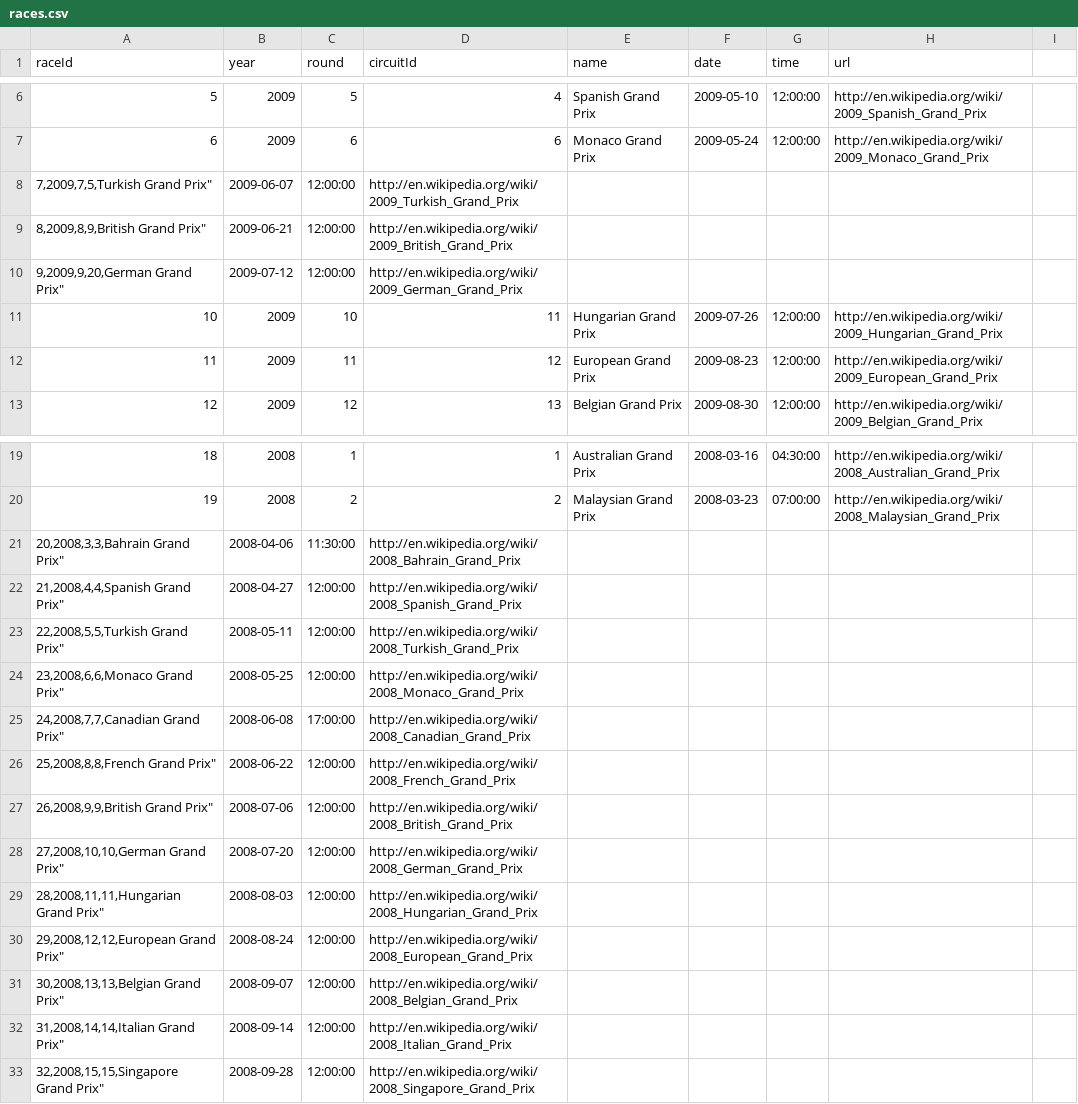
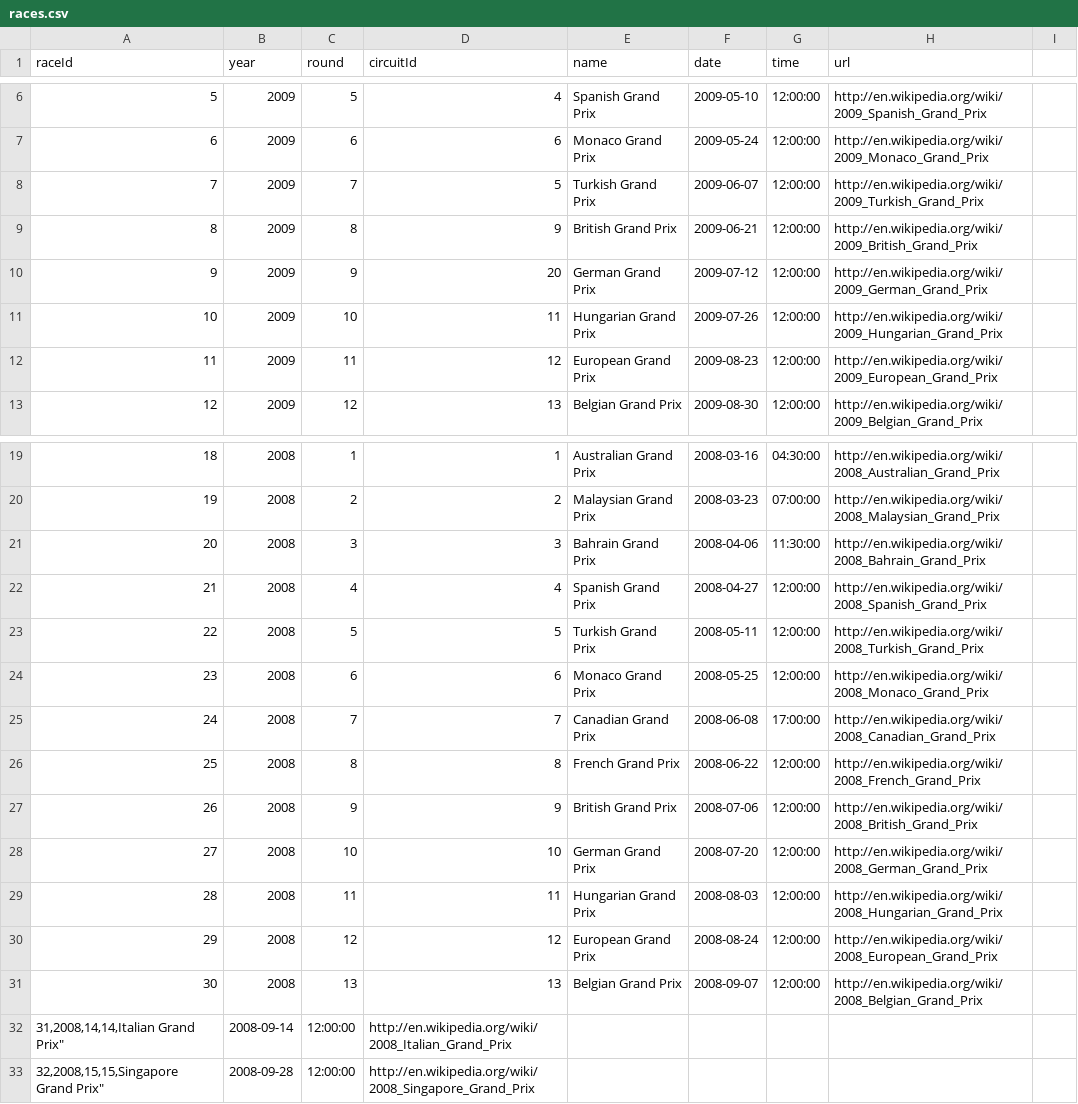
Before and after one commit to giorgio-angelo-esposito/F1WP, a CSV file: Dataset/races.csv, drawn as a sheet; only a part is shown, gaps mark what is left out; removed rows and columns are numbered as before the commit, all else as after; the diff names each change by its address in the sheet, - before the commit and + after, or states it on an @@ line.

Commit message:
Update races.csv

```diff
--- a/Dataset/races.csv
+++ b/Dataset/races.csv
-row 8: 7,2009,7,5,Turkish Grand Prix" | 2009-06-07 | 12:00:00 | http://en.wikipedia.org/wiki/2009_Turkish_Grand_Prix
-row 9: 8,2009,8,9,British Grand Prix" | 2009-06-21 | 12:00:00 | http://en.wikipedia.org/wiki/2009_British_Grand_Prix
-row 10: 9,2009,9,20,German Grand Prix" | 2009-07-12 | 12:00:00 | http://en.wikipedia.org/wiki/2009_German_Grand_Prix
+row 8: 7 | 2009 | 7 | 5 | Turkish Grand Prix | 2009-06-07 | 12:00:00 | http://en.wikipedia.org/wiki/2009_Turkish_Grand_Prix
+row 9: 8 | 2009 | 8 | 9 | British Grand Prix | 2009-06-21 | 12:00:00 | http://en.wikipedia.org/wiki/2009_British_Grand_Prix
+row 10: 9 | 2009 | 9 | 20 | German Grand Prix | 2009-07-12 | 12:00:00 | http://en.wikipedia.org/wiki/2009_German_Grand_Prix
-row 21: 20,2008,3,3,Bahrain Grand Prix" | 2008-04-06 | 11:30:00 | http://en.wikipedia.org/wiki/2008_Bahrain_Grand_Prix
-row 22: 21,2008,4,4,Spanish Grand Prix" | 2008-04-27 | 12:00:00 | http://en.wikipedia.org/wiki/2008_Spanish_Grand_Prix
-row 23: 22,2008,5,5,Turkish Grand Prix" | 2008-05-11 | 12:00:00 | http://en.wikipedia.org/wiki/2008_Turkish_Grand_Prix
-row 24: 23,2008,6,6,Monaco Grand Prix" | 2008-05-25 | 12:00:00 | http://en.wikipedia.org/wiki/2008_Monaco_Grand_Prix
-row 25: 24,2008,7,7,Canadian Grand Prix" | 2008-06-08 | 17:00:00 | http://en.wikipedia.org/wiki/2008_Canadian_Grand_Prix
-row 26: 25,2008,8,8,French Grand Prix" | 2008-06-22 | 12:00:00 | http://en.wikipedia.org/wiki/2008_French_Grand_Prix
-row 27: 26,2008,9,9,British Grand Prix" | 2008-07-06 | 12:00:00 | http://en.wikipedia.org/wiki/2008_British_Grand_Prix
-row 28: 27,2008,10,10,German Grand Prix" | 2008-07-20 | 12:00:00 | http://en.wikipedia.org/wiki/2008_German_Grand_Prix
-row 29: 28,2008,11,11,Hungarian Grand Prix" | 2008-08-03 | 12:00:00 | http://en.wikipedia.org/wiki/2008_Hungarian_Grand_Prix
-row 30: 29,2008,12,12,European Grand Prix" | 2008-08-24 | 12:00:00 | http://en.wikipedia.org/wiki/2008_European_Grand_Prix
-row 31: 30,2008,13,13,Belgian Grand Prix" | 2008-09-07 | 12:00:00 | http://en.wikipedia.org/wiki/2008_Belgian_Grand_Prix
+row 21: 20 | 2008 | 3 | 3 | Bahrain Grand Prix | 2008-04-06 | 11:30:00 | http://en.wikipedia.org/wiki/2008_Bahrain_Grand_Prix
+row 22: 21 | 2008 | 4 | 4 | Spanish Grand Prix | 2008-04-27 | 12:00:00 | http://en.wikipedia.org/wiki/2008_Spanish_Grand_Prix
+row 23: 22 | 2008 | 5 | 5 | Turkish Grand Prix | 2008-05-11 | 12:00:00 | http://en.wikipedia.org/wiki/2008_Turkish_Grand_Prix
+row 24: 23 | 2008 | 6 | 6 | Monaco Grand Prix | 2008-05-25 | 12:00:00 | http://en.wikipedia.org/wiki/2008_Monaco_Grand_Prix
+row 25: 24 | 2008 | 7 | 7 | Canadian Grand Prix | 2008-06-08 | 17:00:00 | http://en.wikipedia.org/wiki/2008_Canadian_Grand_Prix
+row 26: 25 | 2008 | 8 | 8 | French Grand Prix | 2008-06-22 | 12:00:00 | http://en.wikipedia.org/wiki/2008_French_Grand_Prix
+row 27: 26 | 2008 | 9 | 9 | British Grand Prix | 2008-07-06 | 12:00:00 | http://en.wikipedia.org/wiki/2008_British_Grand_Prix
+row 28: 27 | 2008 | 10 | 10 | German Grand Prix | 2008-07-20 | 12:00:00 | http://en.wikipedia.org/wiki/2008_German_Grand_Prix
+row 29: 28 | 2008 | 11 | 11 | Hungarian Grand Prix | 2008-08-03 | 12:00:00 | http://en.wikipedia.org/wiki/2008_Hungarian_Grand_Prix
+row 30: 29 | 2008 | 12 | 12 | European Grand Prix | 2008-08-24 | 12:00:00 | http://en.wikipedia.org/wiki/2008_European_Grand_Prix
+row 31: 30 | 2008 | 13 | 13 | Belgian Grand Prix | 2008-09-07 | 12:00:00 | http://en.wikipedia.org/wiki/2008_Belgian_Grand_Prix
```
